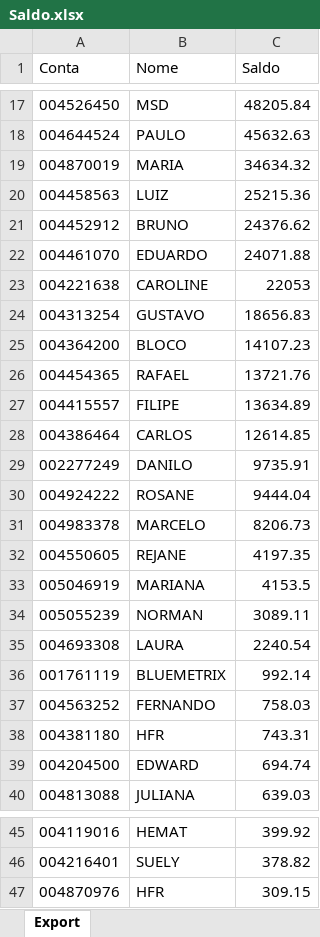
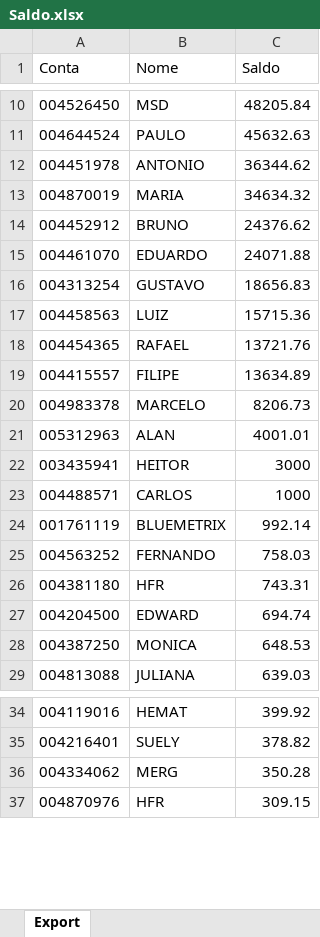
Before and after one commit to lauroteles/app_mesa_de_opera-es_corrigido, an Excel workbook: Saldo.xlsx, sheet Export, drawn as a sheet; only a part is shown, gaps mark what is left out; values as stored, in another font and other column widths than the file's, no borders; removed rows and columns are numbered as before the commit, all else as after; the diff covers the shown part only; the diff names each change by its address in the sheet, - before the commit and + after, or states it on an @@ line.

```diff
--- a/Saldo.xlsx (sheet Export)
+++ b/Saldo.xlsx (sheet Export)
+row 12: 004451978 | ANTONIO | 36344.62
-row 20: 004458563 | LUIZ | 25215.36
-row 23: 004221638 | CAROLINE | 22053
-row 25: 004364200 | BLOCO | 14107.23
+row 17: 004458563 | LUIZ | 15715.36
-row 28: 004386464 | CARLOS | 12614.85
-row 29: 002277249 | DANILO | 9735.91
-row 30: 004924222 | ROSANE | 9444.04
-row 32: 004550605 | REJANE | 4197.35
-row 33: 005046919 | MARIANA | 4153.5
-row 34: 005055239 | NORMAN | 3089.11
-row 35: 004693308 | LAURA | 2240.54
+row 21: 005312963 | ALAN | 4001.01
+row 22: 003435941 | HEITOR | 3000
+row 23: 004488571 | CARLOS | 1000
+row 28: 004387250 | MONICA | 648.53
+row 36: 004334062 | MERG | 350.28
```
Also changed, not shown: 5 added rows and 10 removed rows elsewhere in this sheet, PL Total.xlsx.
